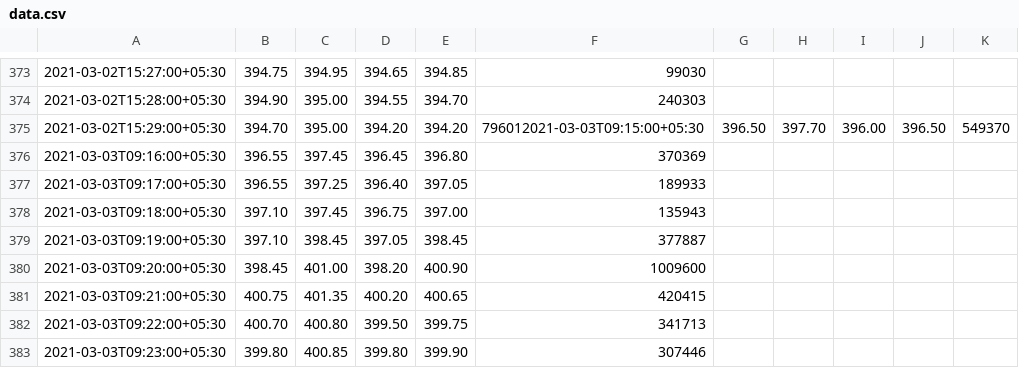
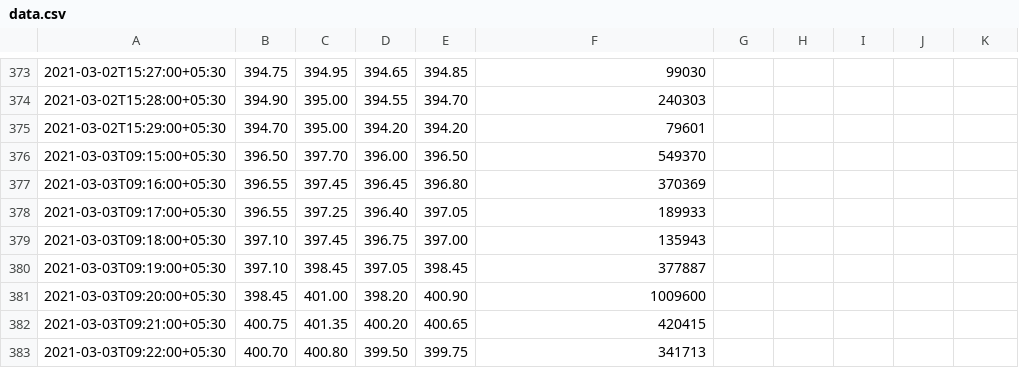
Before and after one commit to sachin2404/candlestick_data_retriever-using-smartapi-Angelbroking, a CSV file: data.csv, drawn as a sheet; only a part is shown, gaps mark what is left out; the shorter side is filled out with more unchanged rows.

Commit message:
Fix CSV

```diff
--- a/data.csv
+++ b/data.csv
@@ -374,3 +374,4 @@
 2021-03-02T15:28:00+05:30,394.90,395.00,394.55,394.70,240303
-2021-03-02T15:29:00+05:30,394.70,395.00,394.20,394.20,796012021-03-03T09:15:00+05:30,396.50,397.70,396.00,396.50,549370
+2021-03-02T15:29:00+05:30,394.70,395.00,394.20,394.20,79601
+2021-03-03T09:15:00+05:30,396.50,397.70,396.00,396.50,549370
 2021-03-03T09:16:00+05:30,396.55,397.45,396.45,396.80,370369
```
